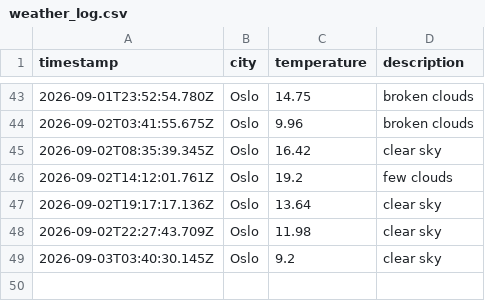
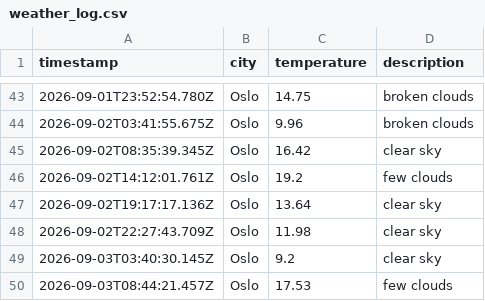
Before and after one commit to AshSensei13/weather-data-ops, a CSV file: data/weather_log.csv, drawn as a sheet; only a part is shown, gaps mark what is left out; the diff names each change by its address in the sheet, - before the commit and + after, or states it on an @@ line.

```diff
--- a/data/weather_log.csv
+++ b/data/weather_log.csv
+row 50: 2026-09-03T08:44:21.457Z | Oslo | 17.53 | few clouds
```
Also changed, not shown: 1 other file.
